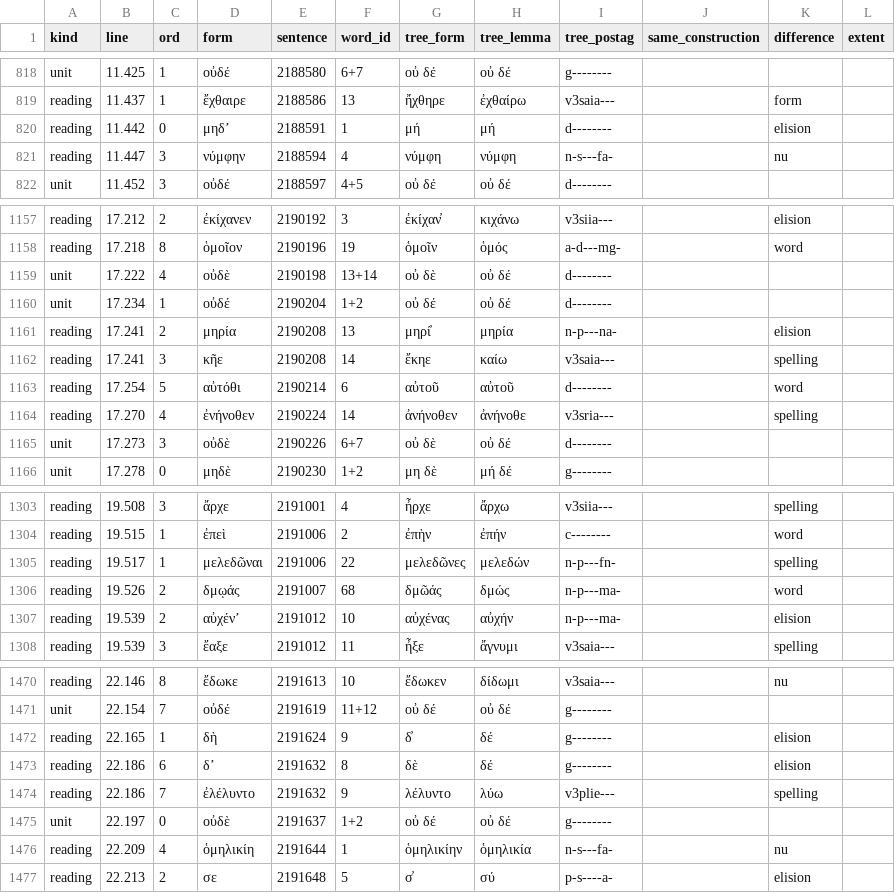
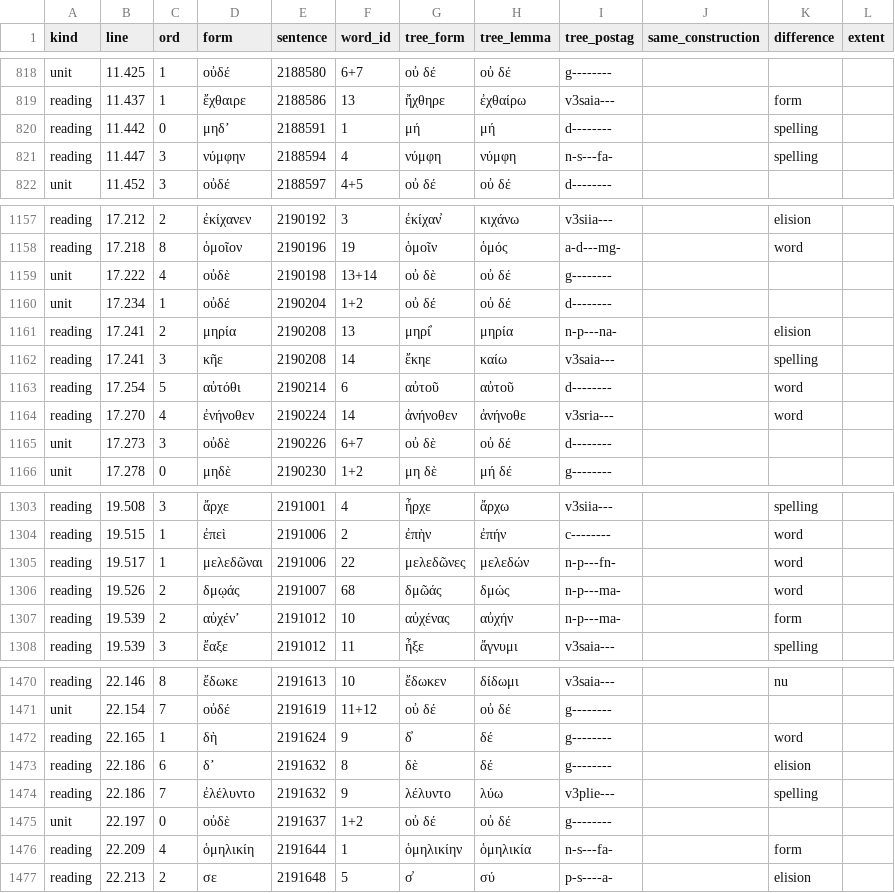
Before and after one commit to polemistes/anagnosis, a TSV file: texts/odyssey/syntax-text.tsv, drawn as a sheet; only a part is shown, gaps mark what is left out; the diff covers the shown part only.

```diff
--- a/texts/odyssey/syntax-text.tsv
+++ b/texts/odyssey/syntax-text.tsv
@@ -819,4 +819,4 @@ unit	11.425	1	οὐδέ	2188580	6+7	οὐ δέ	οὐ δέ	g--------
 reading	11.437	1	ἔχθαιρε	2188586	13	ἤχθηρε	ἐχθαίρω	v3saia---		form	
-reading	11.442	0	μηδʼ	2188591	1	μή	μή	d--------		elision	
-reading	11.447	3	νύμφην	2188594	4	νύμφη	νύμφη	n-s---fa-		nu	
+reading	11.442	0	μηδʼ	2188591	1	μή	μή	d--------		spelling	
+reading	11.447	3	νύμφην	2188594	4	νύμφη	νύμφη	n-s---fa-		spelling	
 unit	11.452	3	οὐδέ	2188597	4+5	οὐ δέ	οὐ δέ	d--------			
@@ -1158,3 +1158,3 @@ reading	17.212	2	ἐκίχανεν	2190192	3	ἐκίχαν̓	κιχάνω	v3siia
 reading	17.218	8	ὁμοῖον	2190196	19	ὁμοῖν	ὁμός	a-d---mg-		word	
-unit	17.222	4	οὐδὲ	2190198	13+14	οὐ δὲ	οὐ δέ	d--------			
+unit	17.222	4	οὐδὲ	2190198	13+14	οὐ δὲ	οὐ δέ	g--------			
 unit	17.234	1	οὐδέ	2190204	1+2	οὐ δέ	οὐ δέ	d--------			
@@ -1163,3 +1163,3 @@ reading	17.241	3	κῆε	2190208	14	ἔκηε	καίω	v3saia---		spelling
 reading	17.254	5	αὐτόθι	2190214	6	αὐτοῦ	αὐτοῦ	d--------		word	
-reading	17.270	4	ἐνήνοθεν	2190224	14	ἀνήνοθεν	ἀνήνοθε	v3sria---		spelling	
+reading	17.270	4	ἐνήνοθεν	2190224	14	ἀνήνοθεν	ἀνήνοθε	v3sria---		word	
 unit	17.273	3	οὐδὲ	2190226	6+7	οὐ δὲ	οὐ δέ	d--------			
@@ -1304,5 +1304,5 @@ reading	19.508	3	ἄρχε	2191001	4	ἦρχε	ἄρχω	v3siia---		spelling
 reading	19.515	1	ἐπεὶ	2191006	2	ἐπὴν	ἐπήν	c--------		word	
-reading	19.517	1	μελεδῶναι	2191006	22	μελεδῶνες	μελεδών	n-p---fn-		spelling	
+reading	19.517	1	μελεδῶναι	2191006	22	μελεδῶνες	μελεδών	n-p---fn-		word	
 reading	19.526	2	δμῳάς	2191007	68	δμῶάς	δμώς	n-p---ma-		word	
-reading	19.539	2	αὐχένʼ	2191012	10	αὐχένας	αὐχήν	n-p---ma-		elision	
+reading	19.539	2	αὐχένʼ	2191012	10	αὐχένας	αὐχήν	n-p---ma-		form	
 reading	19.539	3	ἔαξε	2191012	11	ἦξε	ἄγνυμι	v3saia---		spelling	
@@ -1471,3 +1471,3 @@ reading	22.146	8	ἔδωκε	2191613	10	ἔδωκεν	δίδωμι	v3saia---		nu
 unit	22.154	7	οὐδέ	2191619	11+12	οὐ δέ	οὐ δέ	g--------			
-reading	22.165	1	δὴ	2191624	9	δ̓	δέ	g--------		elision	
+reading	22.165	1	δὴ	2191624	9	δ̓	δέ	g--------		word	
 reading	22.186	6	δʼ	2191632	8	δὲ	δέ	g--------		elision	
@@ -1475,3 +1475,3 @@ reading	22.186	7	ἐλέλυντο	2191632	9	λέλυντο	λύω	v3plie---		sp
 unit	22.197	0	οὐδὲ	2191637	1+2	οὐ δέ	οὐ δέ	g--------			
-reading	22.209	4	ὁμηλικίη	2191644	1	ὁμηλικίην	ὁμηλικία	n-s---fa-		nu	
+reading	22.209	4	ὁμηλικίη	2191644	1	ὁμηλικίην	ὁμηλικία	n-s---fa-		form	
 reading	22.213	2	σε	2191648	5	σ̓	σύ	p-s----a-		elision	
```
Also changed, not shown: 71 edited cells elsewhere in this file, 3 other files.
